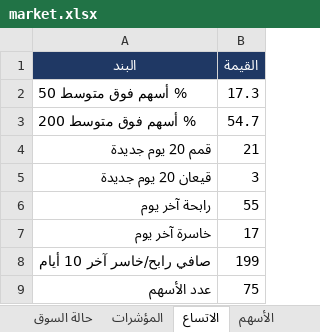
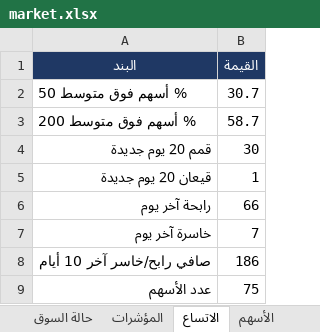
Before and after one commit to muhammadkamel900-bit/egx-data, an Excel workbook: data/market.xlsx, sheet الاتساع, drawn as a sheet; values as stored, in another font and other column widths than the file's, no borders; the diff names each change by its address in the sheet, - before the commit and + after, or states it on an @@ line.

```diff
--- a/data/market.xlsx (sheet الاتساع)
+++ b/data/market.xlsx (sheet الاتساع)
-B2 (القيمة): 17.3
+B2 (القيمة): 30.7
-B3 (القيمة): 54.7
+B3 (القيمة): 58.7
-B4 (القيمة): 21
+B4 (القيمة): 30
-B5 (القيمة): 3
+B5 (القيمة): 1
-B6 (القيمة): 55
+B6 (القيمة): 66
-B7 (القيمة): 17
+B7 (القيمة): 7
-B8 (القيمة): 199
+B8 (القيمة): 186
```
Also changed, not shown: sheet الأسهم, sheet المؤشرات, sheet حالة السوق.
